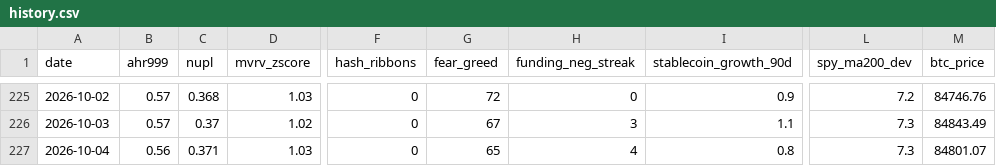
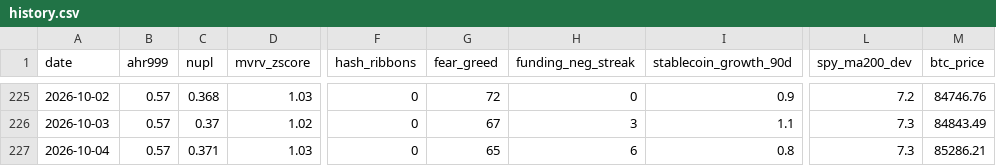
Before and after one commit to June911/personal-site, a CSV file: indicators/history.csv, drawn as a sheet; only a part is shown, gaps mark what is left out; the diff names each change by its address in the sheet, - before the commit and + after, or states it on an @@ line.

```diff
--- a/indicators/history.csv
+++ b/indicators/history.csv
-B227 (ahr999): 0.56
+B227 (ahr999): 0.57
-H227 (funding_neg_streak): 4
+H227 (funding_neg_streak): 6
-M227 (btc_price): 84801.07
+M227 (btc_price): 85286.21
```
Also changed, not shown: 1 other file.
